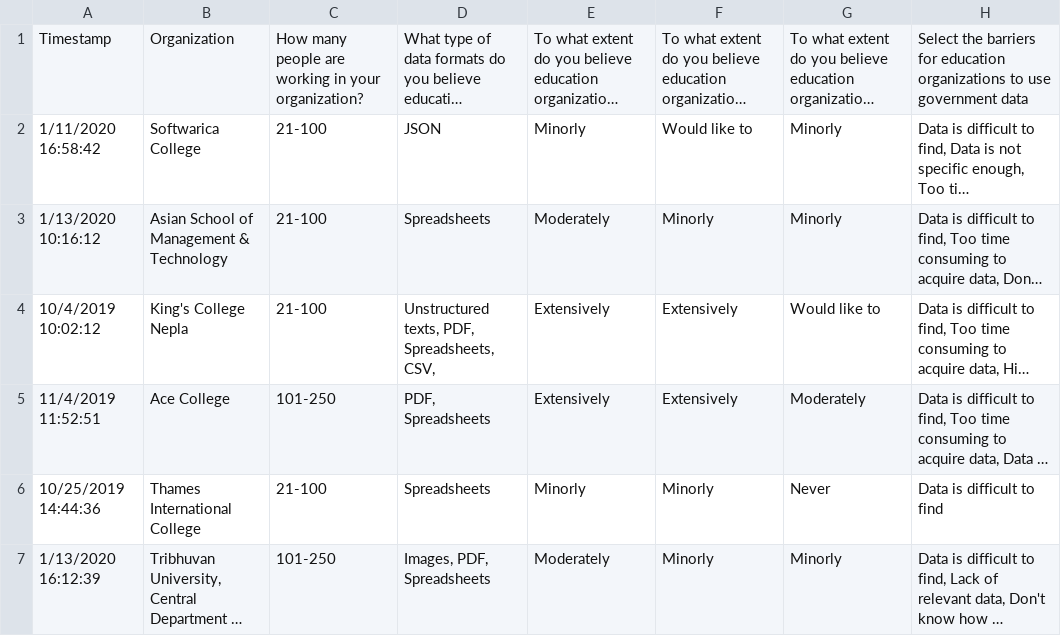
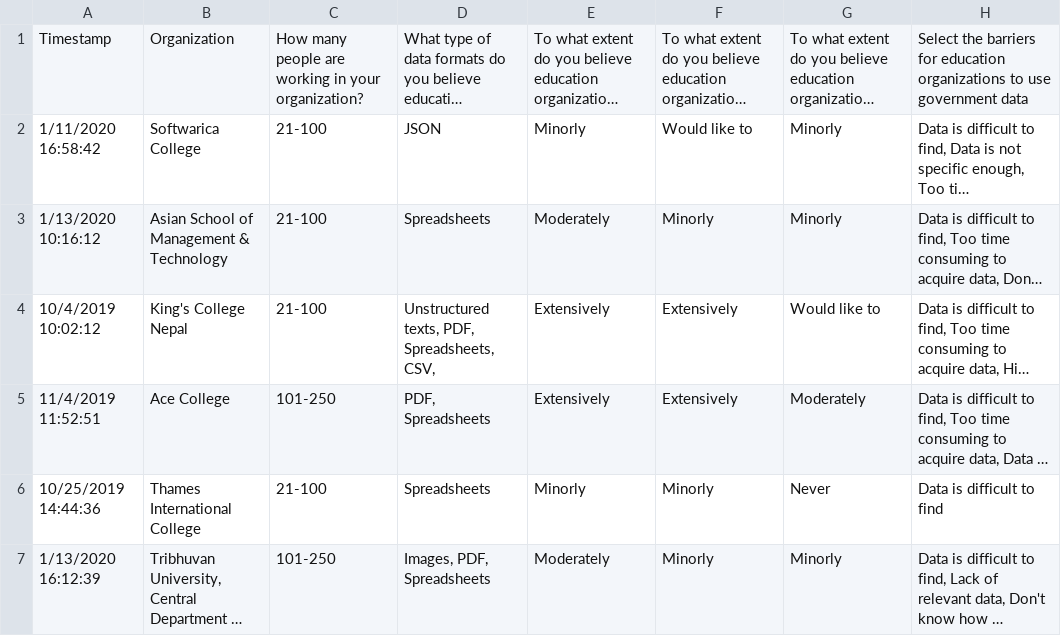
Before and after one commit to datafornepal/Data-Use-in-Nepal, a CSV file: OD4B_Education_Questionnaire_Results.csv, drawn as a sheet; only a part is shown; long unchanged cells end in …; the diff names each change by its address in the sheet, - before the commit and + after, or states it on an @@ line.

Commit message:
Update OD4B_Education_Questionnaire_Results.csv

```diff
--- a/OD4B_Education_Questionnaire_Results.csv
+++ b/OD4B_Education_Questionnaire_Results.csv
-B4: King's College Nepla
+B4: King's College Nepal
```
